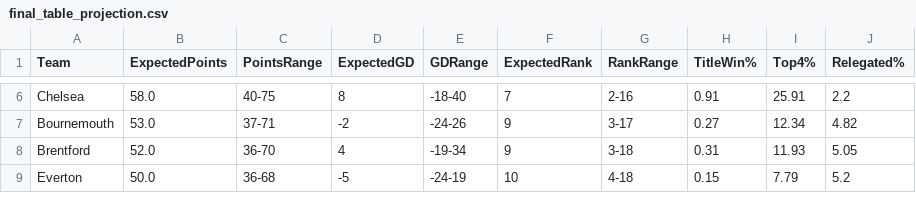
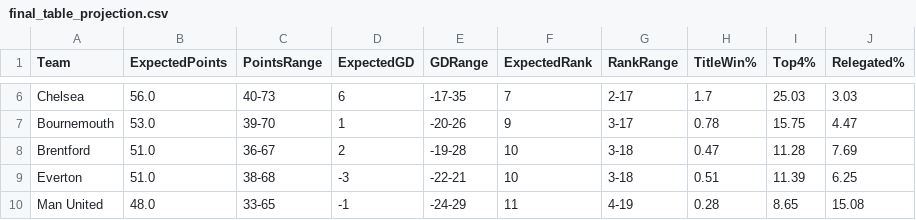
Before and after one commit to kiganyamburu/EPL-Season-Predictor, a CSV file: output/final_table_projection.csv, drawn as a sheet; only a part is shown, gaps mark what is left out; the diff covers the shown part only; the diff names each change by its address in the sheet, - before the commit and + after, or states it on an @@ line.

```diff
--- a/output/final_table_projection.csv
+++ b/output/final_table_projection.csv
-B6 (ExpectedPoints): 58.0
+B6 (ExpectedPoints): 56.0
-C6 (PointsRange): 40-75
+C6 (PointsRange): 40-73
-D6 (ExpectedGD): 8
+D6 (ExpectedGD): 6
-E6 (GDRange): -18-40
+E6 (GDRange): -17-35
-G6 (RankRange): 2-16
+G6 (RankRange): 2-17
-H6 (TitleWin%): 0.91
+H6 (TitleWin%): 1.7
-I6 (Top4%): 25.91
+I6 (Top4%): 25.03
-J6 (Relegated%): 2.2
+J6 (Relegated%): 3.03
-C7 (PointsRange): 37-71
+C7 (PointsRange): 39-70
-D7 (ExpectedGD): -2
+D7 (ExpectedGD): 1
-E7 (GDRange): -24-26
+E7 (GDRange): -20-26
-H7 (TitleWin%): 0.27
+H7 (TitleWin%): 0.78
-I7 (Top4%): 12.34
+I7 (Top4%): 15.75
-J7 (Relegated%): 4.82
+J7 (Relegated%): 4.47
-B8 (ExpectedPoints): 52.0
+B8 (ExpectedPoints): 51.0
-C8 (PointsRange): 36-70
+C8 (PointsRange): 36-67
-D8 (ExpectedGD): 4
+D8 (ExpectedGD): 2
-E8 (GDRange): -19-34
+E8 (GDRange): -19-28
-F8 (ExpectedRank): 9
+F8 (ExpectedRank): 10
-H8 (TitleWin%): 0.31
+H8 (TitleWin%): 0.47
-I8 (Top4%): 11.93
+I8 (Top4%): 11.28
-J8 (Relegated%): 5.05
+J8 (Relegated%): 7.69
-B9 (ExpectedPoints): 50.0
+B9 (ExpectedPoints): 51.0
-C9 (PointsRange): 36-68
+C9 (PointsRange): 38-68
-D9 (ExpectedGD): -5
+D9 (ExpectedGD): -3
-E9 (GDRange): -24-19
+E9 (GDRange): -22-21
-G9 (RankRange): 4-18
+G9 (RankRange): 3-18
-H9 (TitleWin%): 0.15
+H9 (TitleWin%): 0.51
-I9 (Top4%): 7.79
+I9 (Top4%): 11.39
-J9 (Relegated%): 5.2
+J9 (Relegated%): 6.25
+row 10: Man United | 48.0 | 33-65 | -1 | -24-29 | 11 | 4-19 | 0.28 | 8.65 | 15.08
```
Also changed, not shown: 3 added rows, 4 removed rows and 89 edited cells elsewhere in this file, data/processed/final_elos.csv, output/evaluation_report.csv, 13 other files.
